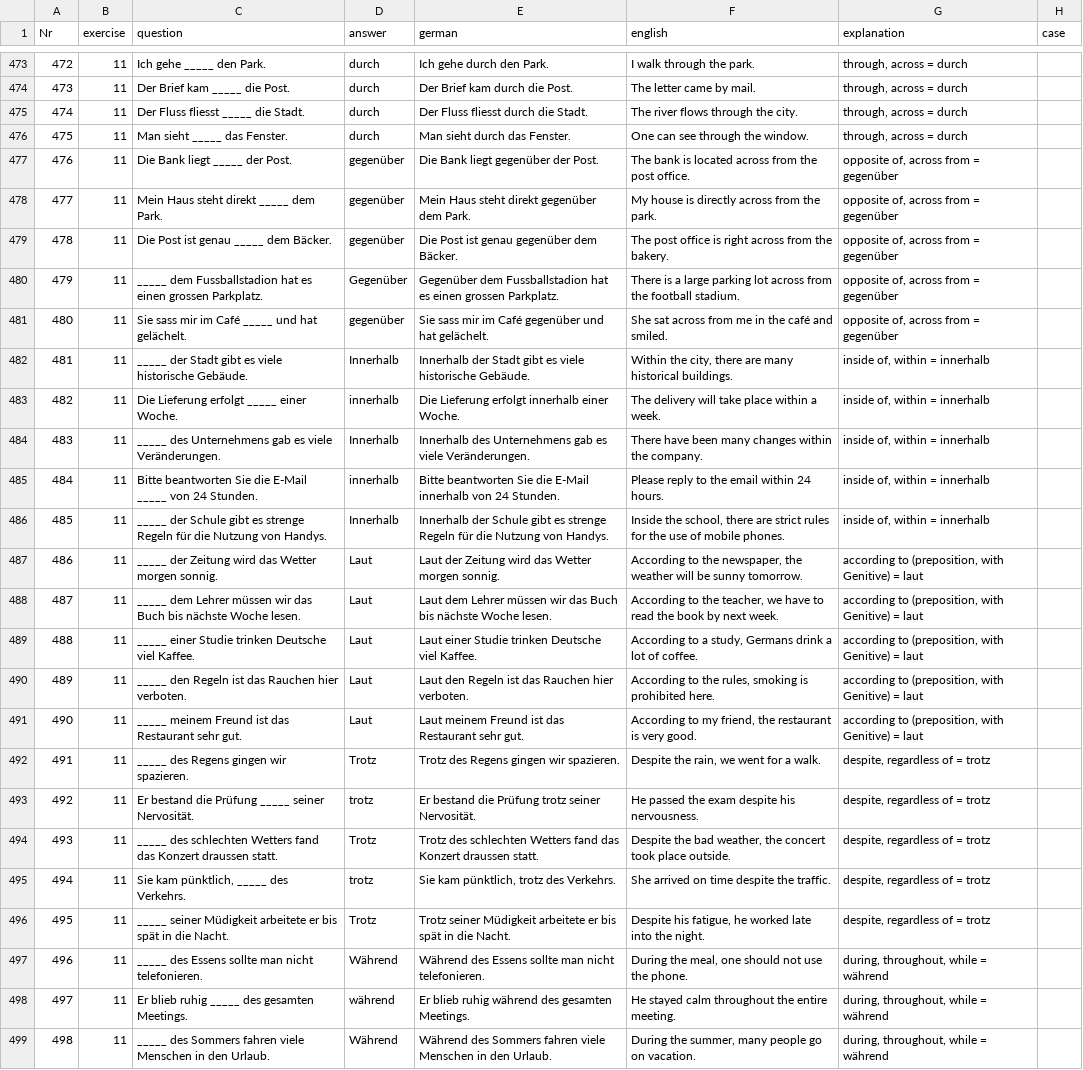
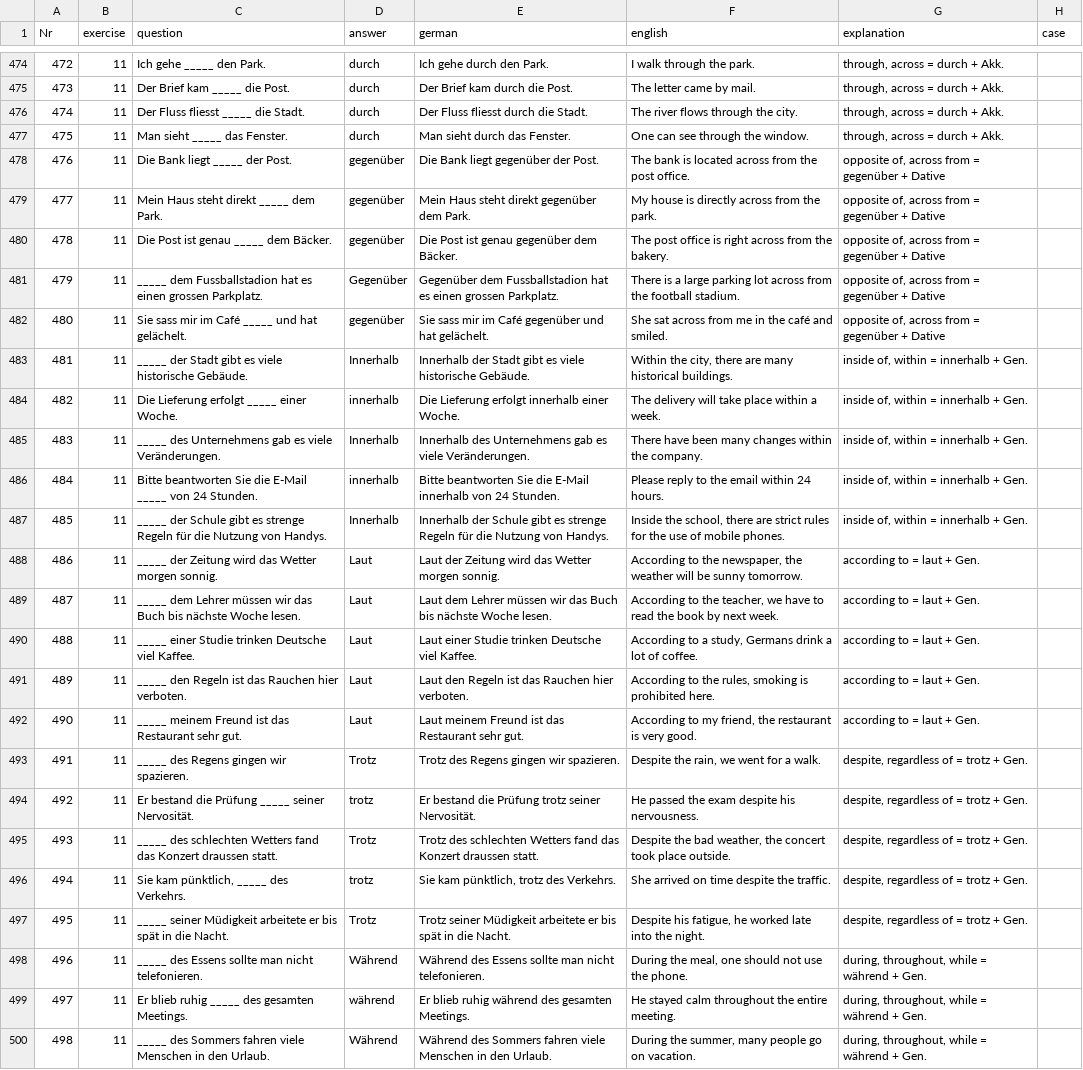
Before and after one commit to cbjcamus/Sievers-Study-Hall, a CSV file: data/datasets/praepositionen/praepositionen_grammatik.csv, drawn as a sheet; only a part is shown, gaps mark what is left out; addresses are those after the commit; the diff covers the shown part only; the diff names each change by its address in the sheet, - before the commit and + after, or states it on an @@ line.

```diff
--- a/data/datasets/praepositionen/praepositionen_grammatik.csv
+++ b/data/datasets/praepositionen/praepositionen_grammatik.csv
-G474:G477 (explanation): through, across = durch
+G474:G477 (explanation): through, across = durch + Akk.
-G478:G482 (explanation): opposite of, across from = gegenüber
+G478:G482 (explanation): opposite of, across from = gegenüber + Dative
-G483:G487 (explanation): inside of, within = innerhalb
+G483:G487 (explanation): inside of, within = innerhalb + Gen.
-G488:G492 (explanation): according to (preposition, with Genitive) = laut
+G488:G492 (explanation): according to = laut + Gen.
-G493:G497 (explanation): despite, regardless of = trotz
+G493:G497 (explanation): despite, regardless of = trotz + Gen.
-G498:G500 (explanation): during, throughout, while = während
+G498:G500 (explanation): during, throughout, while = während + Gen.
```
Also changed, not shown: 6 added rows, 5 removed rows, 45 edited cells and row numbers in column A elsewhere in this file, data/datasets/praepositionen/praepositionen_kasus.csv, 1 other file.
